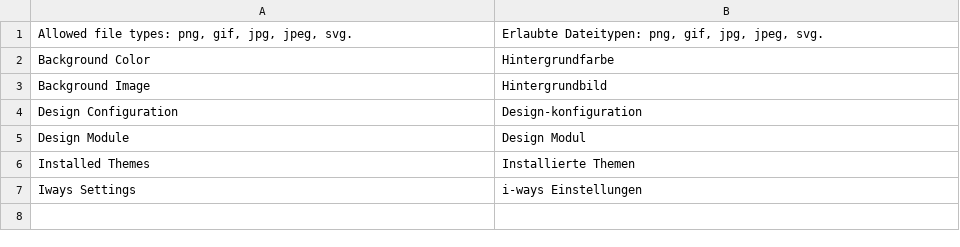
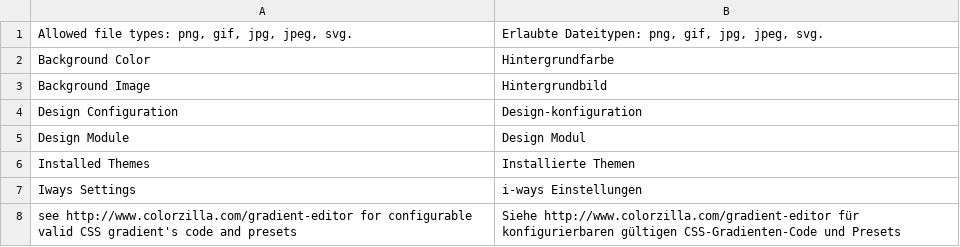
Before and after one commit to TheB3Rt0z/mag2, a CSV file: app/code/Iways/Design/i18n/de_DE.csv, drawn as a sheet; the diff names each change by its address in the sheet, - before the commit and + after, or states it on an @@ line.

Commit message:
maintenance / iways mixed updates

```diff
--- a/app/code/Iways/Design/i18n/de_DE.csv
+++ b/app/code/Iways/Design/i18n/de_DE.csv
+row 8: see http://www.colorzilla.com/gradient-editor for configurable valid CSS gradient's code and presets | Siehe http://www.colorzilla.com/gradient-editor für konfigurierbaren gültigen CSS-Gradienten-Code und Presets
```
Also changed, not shown: 5 other files.
